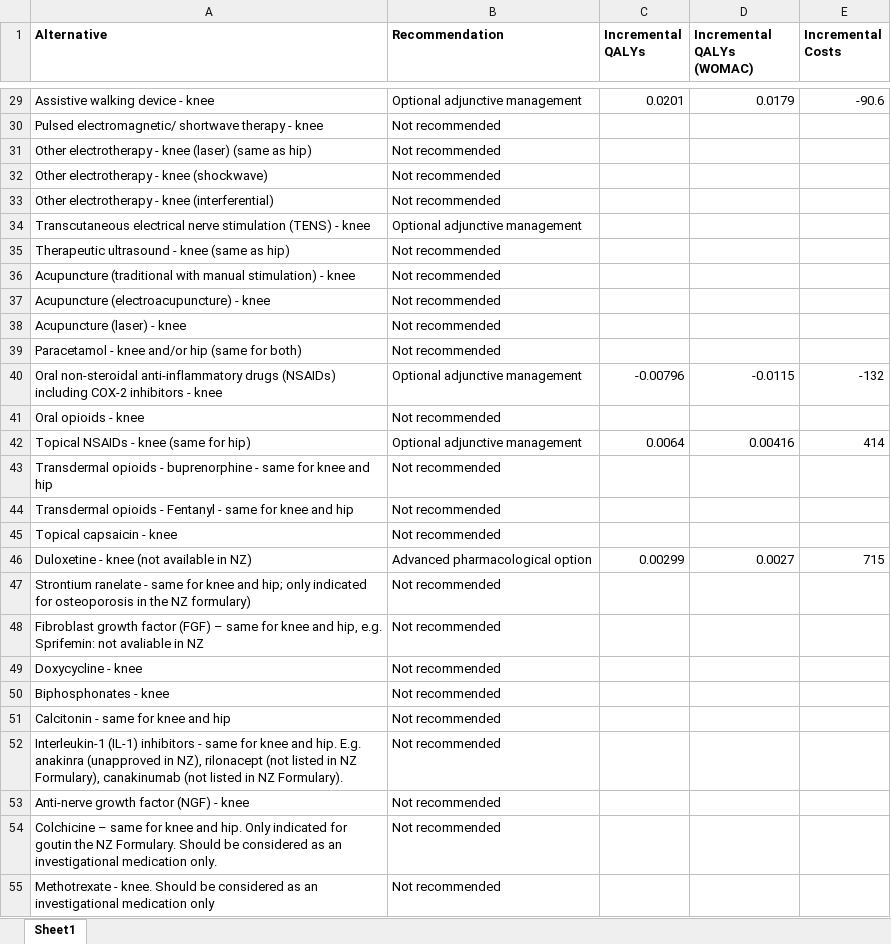
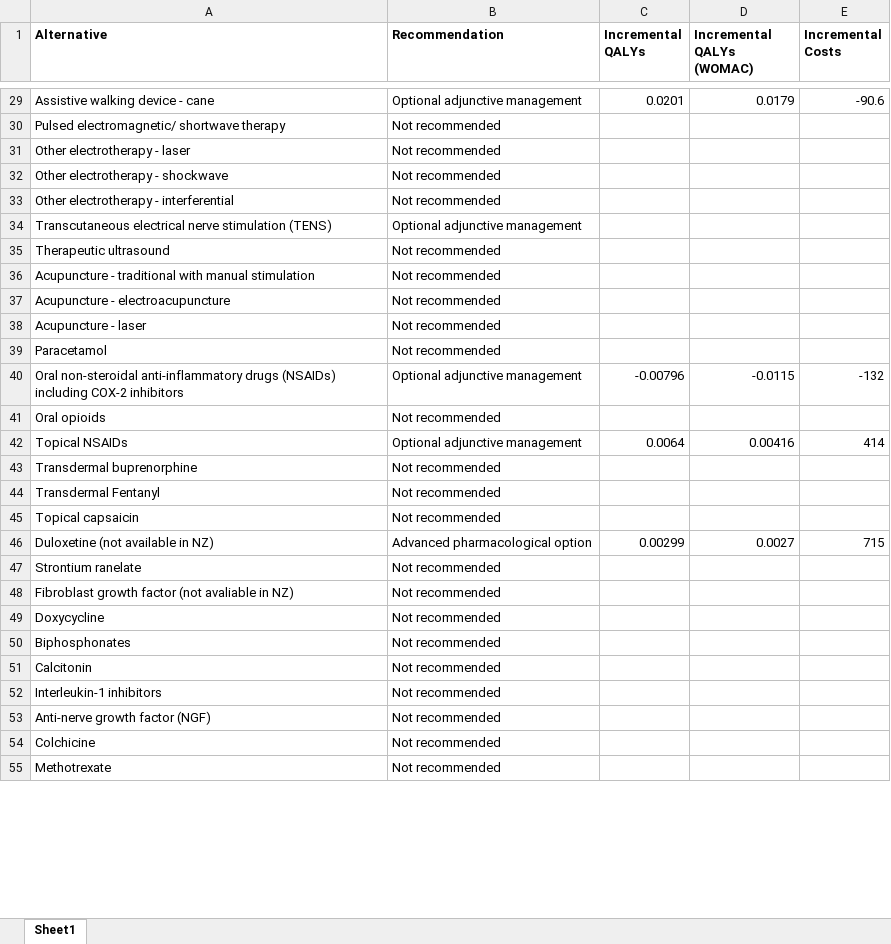
Before and after one commit to uo-cmor/CMOR-evidence-table, an Excel workbook: data/raw/Cost-Effectiveness.xlsx, sheet Sheet1, drawn as a sheet; only a part is shown, gaps mark what is left out; values as stored, in another font and other column widths than the file's, no borders; the diff covers the shown part only; the diff names each change by its address in the sheet, - before the commit and + after, or states it on an @@ line.

```diff
--- a/data/raw/Cost-Effectiveness.xlsx (sheet Sheet1)
+++ b/data/raw/Cost-Effectiveness.xlsx (sheet Sheet1)
-A29 (Alternative): Assistive walking device - knee
+A29 (Alternative): Assistive walking device - cane
-A30 (Alternative): Pulsed electromagnetic/ shortwave therapy - knee
+A30 (Alternative): Pulsed electromagnetic/ shortwave therapy
-A31 (Alternative): Other electrotherapy - knee (laser) (same as hip)
+A31 (Alternative): Other electrotherapy - laser
-A32 (Alternative): Other electrotherapy - knee (shockwave)
+A32 (Alternative): Other electrotherapy - shockwave
-A33 (Alternative): Other electrotherapy - knee (interferential)
+A33 (Alternative): Other electrotherapy - interferential
-A34 (Alternative): …stimulation (TENS) - knee
+A34 (Alternative): …stimulation (TENS)
-A35 (Alternative): Therapeutic ultrasound - knee (same as hip)
+A35 (Alternative): Therapeutic ultrasound
-A36 (Alternative): Acupuncture (traditional with manual stimulation) - knee
+A36 (Alternative): Acupuncture - traditional with manual stimulation
-A37 (Alternative): Acupuncture (electroacupuncture) - knee
+A37 (Alternative): Acupuncture - electroacupuncture
-A38 (Alternative): Acupuncture (laser) - knee
+A38 (Alternative): Acupuncture - laser
-A39 (Alternative): Paracetamol - knee and/or hip (same for both)
+A39 (Alternative): Paracetamol
-A40 (Alternative): …COX-2 inhibitors - knee
+A40 (Alternative): …COX-2 inhibitors
-A41 (Alternative): Oral opioids - knee
+A41 (Alternative): Oral opioids
-A42 (Alternative): Topical NSAIDs - knee (same for hip)
+A42 (Alternative): Topical NSAIDs
-A43 (Alternative): Transdermal opioids - buprenorphine - same for knee and hip
+A43 (Alternative): Transdermal buprenorphine
-A44 (Alternative): Transdermal opioids - Fentanyl - same for knee and hip
+A44 (Alternative): Transdermal Fentanyl
-A45 (Alternative): Topical capsaicin - knee
+A45 (Alternative): Topical capsaicin
-A46 (Alternative): Duloxetine - knee (not available in NZ)
+A46 (Alternative): Duloxetine (not available in NZ)
-A47 (Alternative): Strontium ranelate - same for knee and hip; only indicated for osteoporosis in the NZ formulary)
+A47 (Alternative): Strontium ranelate
-A48 (Alternative): …growth factor (FGF) – same for knee and hip, e.g. Sprifemin: not avaliable in NZ
+A48 (Alternative): …growth factor (not avaliable in NZ)
-A49 (Alternative): Doxycycline - knee
+A49 (Alternative): Doxycycline
-A50 (Alternative): Biphosphonates - knee
+A50 (Alternative): Biphosphonates
-A51 (Alternative): Calcitonin - same for knee and hip
+A51 (Alternative): Calcitonin
-A52 (Alternative): Interleukin-1 (IL-1) inhibitors - same for knee and hip. E.g. anakinra (unapproved in NZ), rilonacept (not listed in NZ Formulary), canakinumab (not listed in NZ Formulary).
+A52 (Alternative): Interleukin-1 inhibitors
-A53 (Alternative): Anti-nerve growth factor (NGF) - knee
+A53 (Alternative): Anti-nerve growth factor (NGF)
-A54 (Alternative): Colchicine – same for knee and hip. Only indicated for goutin the NZ Formulary. Should be considered as an investigational medication only.
+A54 (Alternative): Colchicine
-A55 (Alternative): Methotrexate - knee. Should be considered as an investigational medication only
+A55 (Alternative): Methotrexate
```
Also changed, not shown: 48 edited cells elsewhere in this sheet, 4 other files.
